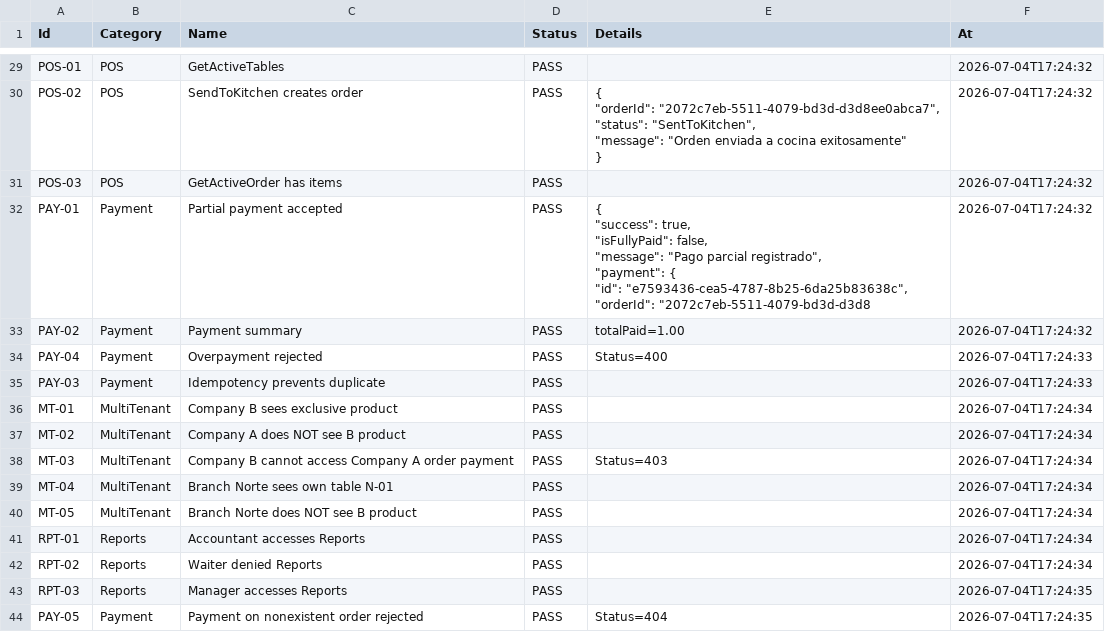
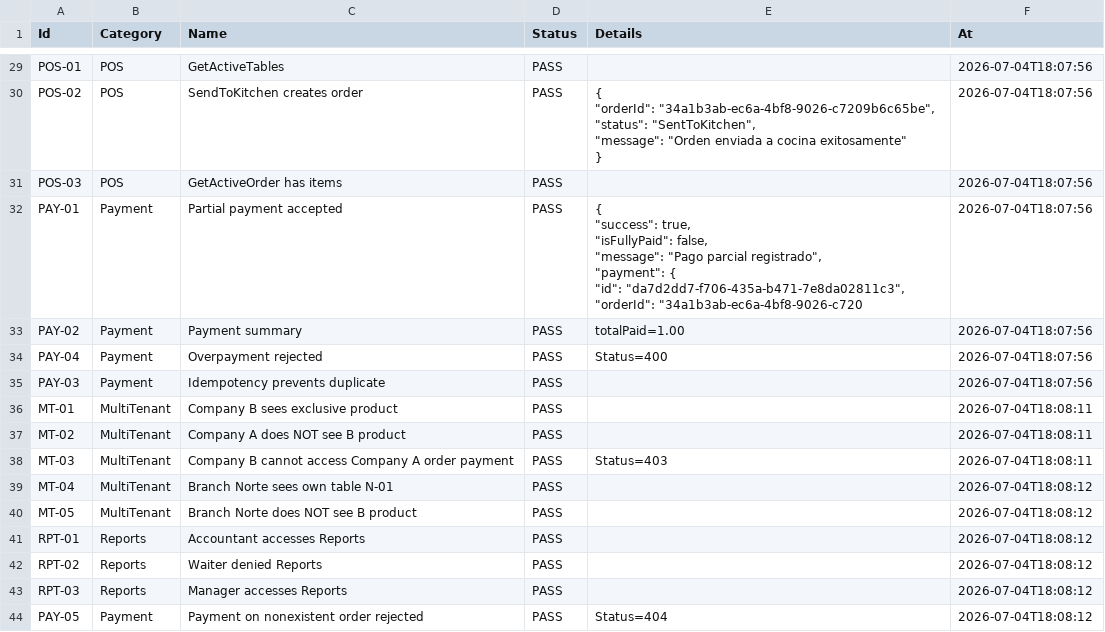
Before and after one commit to IrvingCorrosk19/Restbar, a CSV file: RestBar/FUNCTIONAL_CERTIFICATION/04_EXECUTED_TESTS.csv, drawn as a sheet; only a part is shown, gaps mark what is left out; the diff covers the shown part only.

```diff
--- a/RestBar/FUNCTIONAL_CERTIFICATION/04_EXECUTED_TESTS.csv
+++ b/RestBar/FUNCTIONAL_CERTIFICATION/04_EXECUTED_TESTS.csv
@@ -29,26 +29,26 @@
-"POS-01","POS","GetActiveTables","PASS","","2026-07-04T17:24:32"
-"POS-02","POS","SendToKitchen creates order","PASS","{
-  ""orderId"": ""2072c7eb-5511-4079-bd3d-d3d8ee0abca7"",
-  ""status"": ""SentToKitchen"",
-  ""message"": ""Orden enviada a cocina exitosamente""
-}","2026-07-04T17:24:32"
-"POS-03","POS","GetActiveOrder has items","PASS","","2026-07-04T17:24:32"
-"PAY-01","Payment","Partial payment accepted","PASS","{
-  ""success"": true,
-  ""isFullyPaid"": false,
-  ""message"": ""Pago parcial registrado"",
-  ""payment"": {
-    ""id"": ""e7593436-cea5-4787-8b25-6da25b83638c"",
-    ""orderId"": ""2072c7eb-5511-4079-bd3d-d3d8","2026-07-04T17:24:32"
-"PAY-02","Payment","Payment summary","PASS","totalPaid=1.00","2026-07-04T17:24:32"
-"PAY-04","Payment","Overpayment rejected","PASS","Status=400","2026-07-04T17:24:33"
-"PAY-03","Payment","Idempotency prevents duplicate","PASS","","2026-07-04T17:24:33"
-"MT-01","MultiTenant","Company B sees exclusive product","PASS","","2026-07-04T17:24:34"
-"MT-02","MultiTenant","Company A does NOT see B product","PASS","","2026-07-04T17:24:34"
-"MT-03","MultiTenant","Company B cannot access Company A order payment","PASS","Status=403","2026-07-04T17:24:34"
-"MT-04","MultiTenant","Branch Norte sees own table N-01","PASS","","2026-07-04T17:24:34"
-"MT-05","MultiTenant","Branch Norte does NOT see B product","PASS","","2026-07-04T17:24:34"
-"RPT-01","Reports","Accountant accesses Reports","PASS","","2026-07-04T17:24:34"
-"RPT-02","Reports","Waiter denied Reports","PASS","","2026-07-04T17:24:34"
-"RPT-03","Reports","Manager accesses Reports","PASS","","2026-07-04T17:24:35"
-"PAY-05","Payment","Payment on nonexistent order rejected","PASS","Status=404","2026-07-04T17:24:35"
+"POS-01","POS","GetActiveTables","PASS","","2026-07-04T18:07:56"
+"POS-02","POS","SendToKitchen creates order","PASS","{
+  ""orderId"": ""34a1b3ab-ec6a-4bf8-9026-c7209b6c65be"",
+  ""status"": ""SentToKitchen"",
+  ""message"": ""Orden enviada a cocina exitosamente""
+}","2026-07-04T18:07:56"
+"POS-03","POS","GetActiveOrder has items","PASS","","2026-07-04T18:07:56"
+"PAY-01","Payment","Partial payment accepted","PASS","{
+  ""success"": true,
+  ""isFullyPaid"": false,
+  ""message"": ""Pago parcial registrado"",
+  ""payment"": {
+    ""id"": ""da7d2dd7-f706-435a-b471-7e8da02811c3"",
+    ""orderId"": ""34a1b3ab-ec6a-4bf8-9026-c720","2026-07-04T18:07:56"
+"PAY-02","Payment","Payment summary","PASS","totalPaid=1.00","2026-07-04T18:07:56"
+"PAY-04","Payment","Overpayment rejected","PASS","Status=400","2026-07-04T18:07:56"
+"PAY-03","Payment","Idempotency prevents duplicate","PASS","","2026-07-04T18:07:56"
+"MT-01","MultiTenant","Company B sees exclusive product","PASS","","2026-07-04T18:08:11"
+"MT-02","MultiTenant","Company A does NOT see B product","PASS","","2026-07-04T18:08:11"
+"MT-03","MultiTenant","Company B cannot access Company A order payment","PASS","Status=403","2026-07-04T18:08:11"
+"MT-04","MultiTenant","Branch Norte sees own table N-01","PASS","","2026-07-04T18:08:12"
+"MT-05","MultiTenant","Branch Norte does NOT see B product","PASS","","2026-07-04T18:08:12"
+"RPT-01","Reports","Accountant accesses Reports","PASS","","2026-07-04T18:08:12"
+"RPT-02","Reports","Waiter denied Reports","PASS","","2026-07-04T18:08:12"
+"RPT-03","Reports","Manager accesses Reports","PASS","","2026-07-04T18:08:12"
+"PAY-05","Payment","Payment on nonexistent order rejected","PASS","Status=404","2026-07-04T18:08:12"
```
Also changed, not shown: 27 edited cells elsewhere in this file, RestBar/ENTERPRISE_OPERATION_CERTIFICATION/ENTERPRISE_TEST_RESULTS.csv, RestBar/ORDER_FUNCTIONAL_CERTIFICATION/ORDER_TEST_RESULTS.csv, 14 other files.
